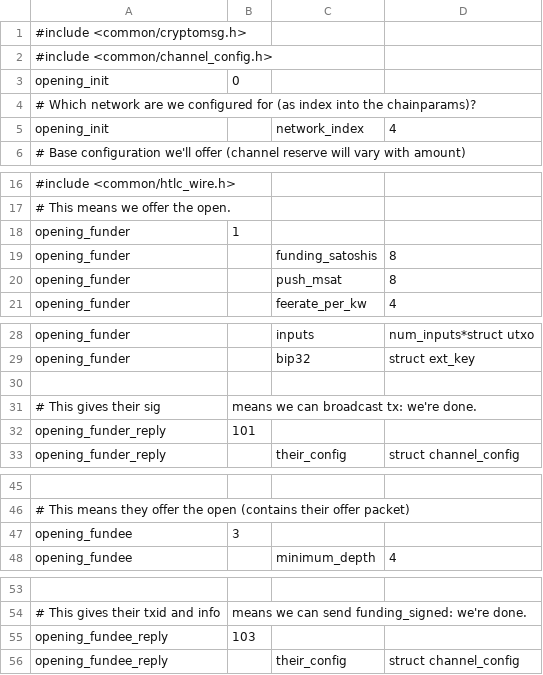
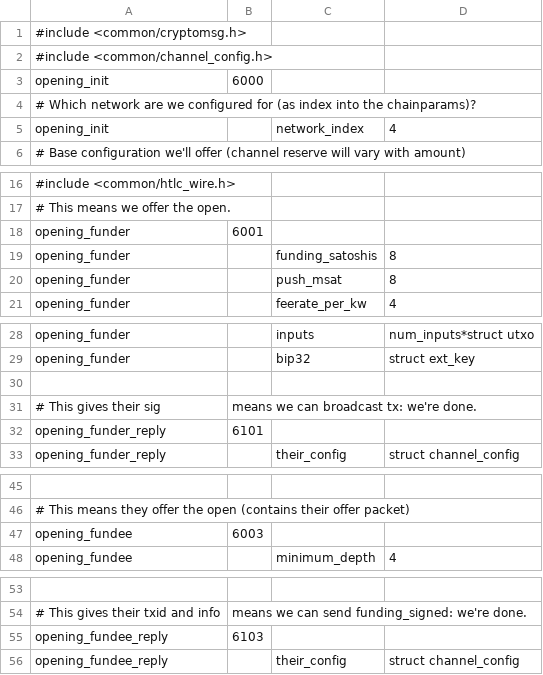
Before and after one commit to ElementsProject/lightning, a CSV file: openingd/opening_wire.csv, drawn as a sheet; only a part is shown, gaps mark what is left out; the diff names each change by its address in the sheet, - before the commit and + after, or states it on an @@ line.

```diff
--- a/openingd/opening_wire.csv
+++ b/openingd/opening_wire.csv
-B3: 0
+B3: 6000
-B18: 1
+B18: 6001
-B32: 101
+B32: 6101
-B47: 3
+B47: 6003
-B55: 103
+B55: 6103
```
Also changed, not shown: channeld/channel_wire.csv, closingd/closing_wire.csv, 4 other files.
